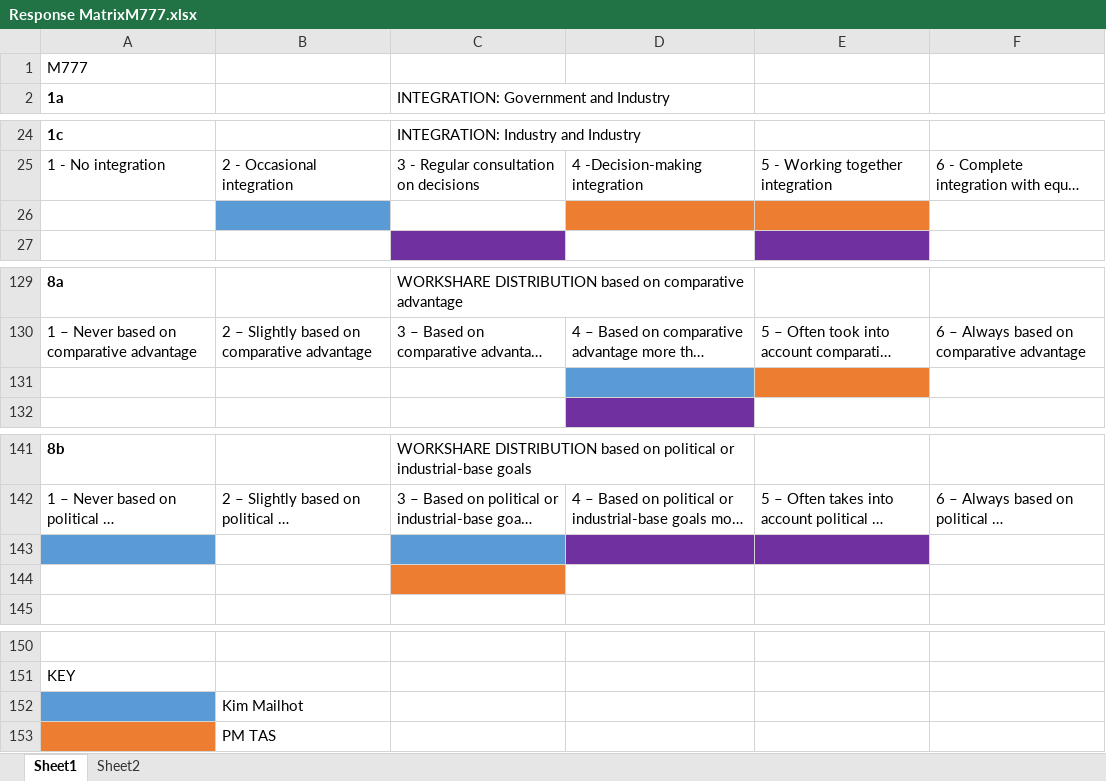
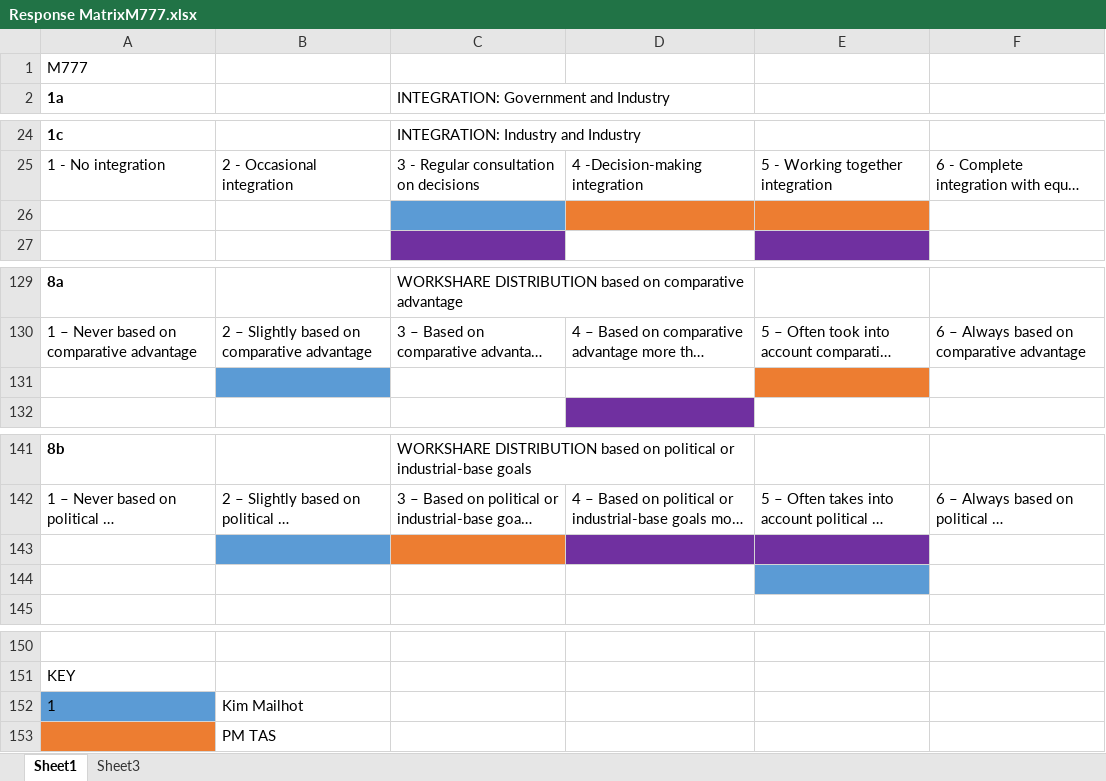
Before and after one commit to CSISdefense/JointDevelopment, an Excel workbook: Surveys/Response MatrixM777.xlsx, sheet Sheet1, drawn as a sheet; only a part is shown, gaps mark what is left out; long unchanged cells end in …; values as stored, in another font and other column widths than the file's, no borders; the diff names each change by its address in the sheet, - before the commit and + after, or states it on an @@ line.

```diff
--- a/Surveys/Response MatrixM777.xlsx (sheet Sheet1)
+++ b/Surveys/Response MatrixM777.xlsx (sheet Sheet1)
-sheet tab: Sheet2
+sheet tab: Sheet3
-B26 fill: #5B9BD5
+B26 fill: none
-C26 fill: none
+C26 fill: #5B9BD5
-B131 fill: none
+B131 fill: #5B9BD5
-D131 fill: #5B9BD5
+D131 fill: none
-A143 fill: #5B9BD5
+A143 fill: none
-B143 fill: none
+B143 fill: #5B9BD5
-C143 fill: #5B9BD5
+C143 fill: #ED7D31
-C144 fill: #ED7D31
+C144 fill: none
-E144 fill: none
+E144 fill: #5B9BD5
-A152 (1a): (empty)
+A152 (1a): 1
```
Also changed, not shown: Surveys/Response MatrixAGS.xlsx, Surveys/Response MatrixJSF.xlsx, 12 other files.
